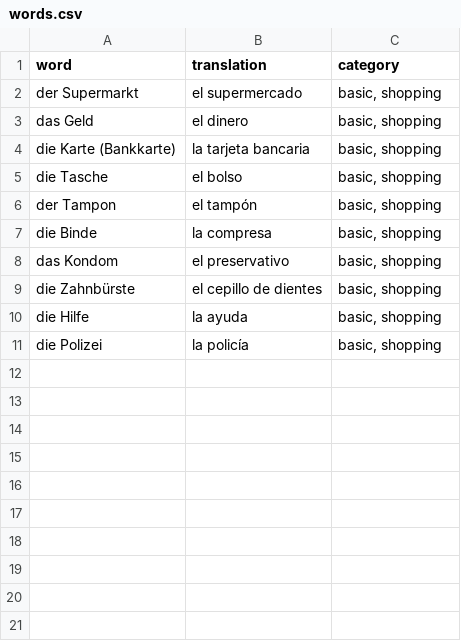
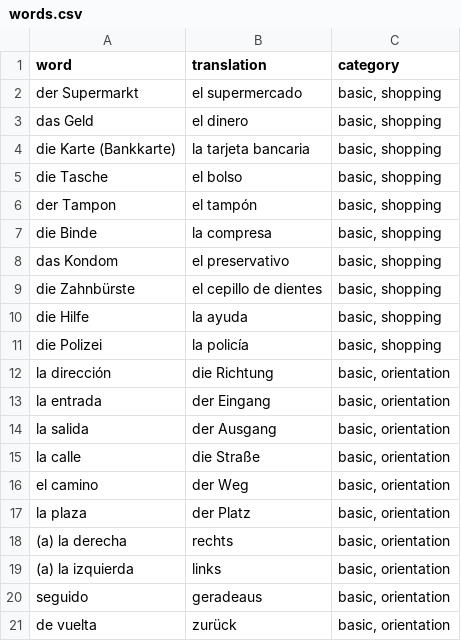
Before and after one commit to YasminaMuroGarcia/learningCards, a CSV file: data/words.csv, drawn as a sheet; the diff names each change by its address in the sheet, - before the commit and + after, or states it on an @@ line.

Commit message:
refactor: insert words on DB if it's not on the DB

```diff
--- a/data/words.csv
+++ b/data/words.csv
+row 12: la dirección | die Richtung | basic, orientation
+row 13: la entrada | der Eingang | basic, orientation
+row 14: la salida | der Ausgang | basic, orientation
+row 15: la calle | die Straße | basic, orientation
+row 16: el camino | der Weg | basic, orientation
+row 17: la plaza | der Platz | basic, orientation
+row 18: (a) la derecha | rechts | basic, orientation
+row 19: (a) la izquierda | links | basic, orientation
+row 20: seguido | geradeaus | basic, orientation
+row 21: de vuelta | zurück | basic, orientation
```
Also changed, not shown: 1 other file.
